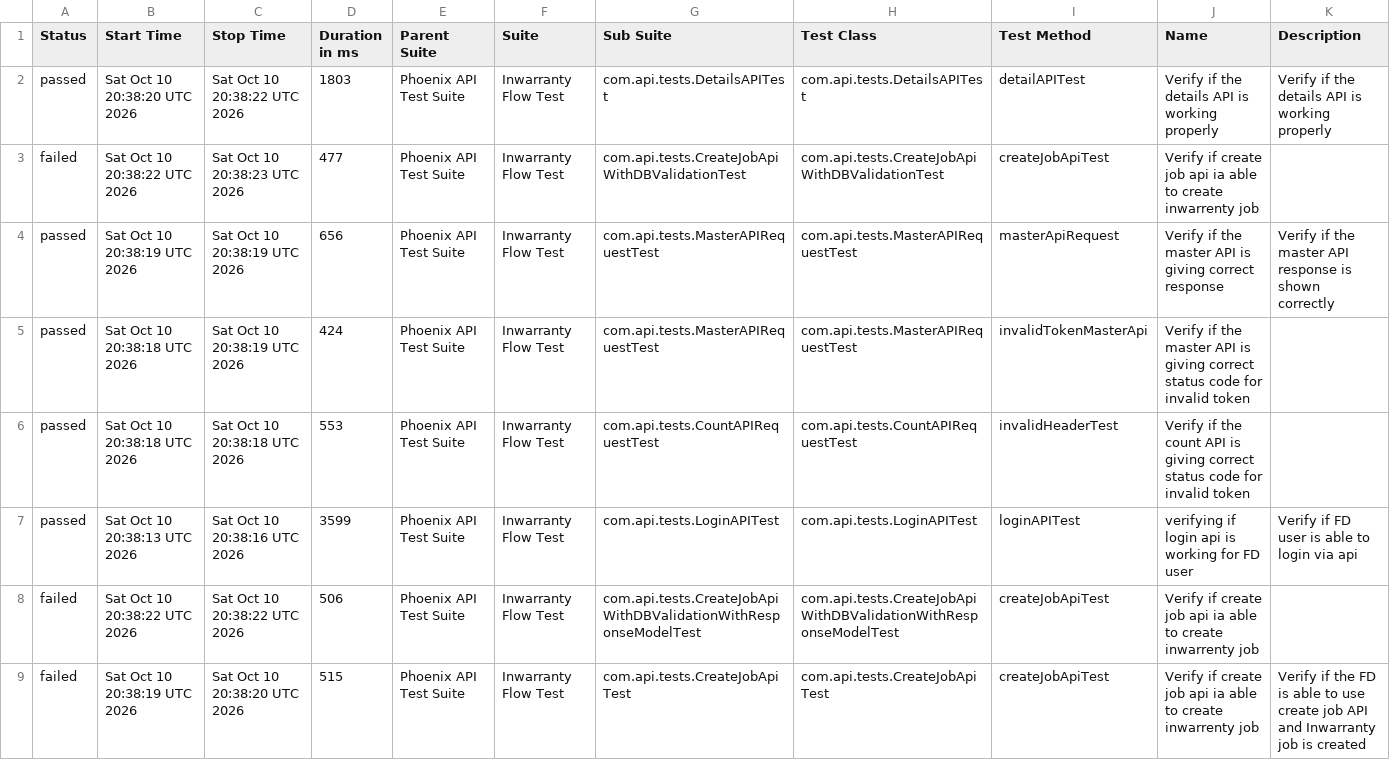
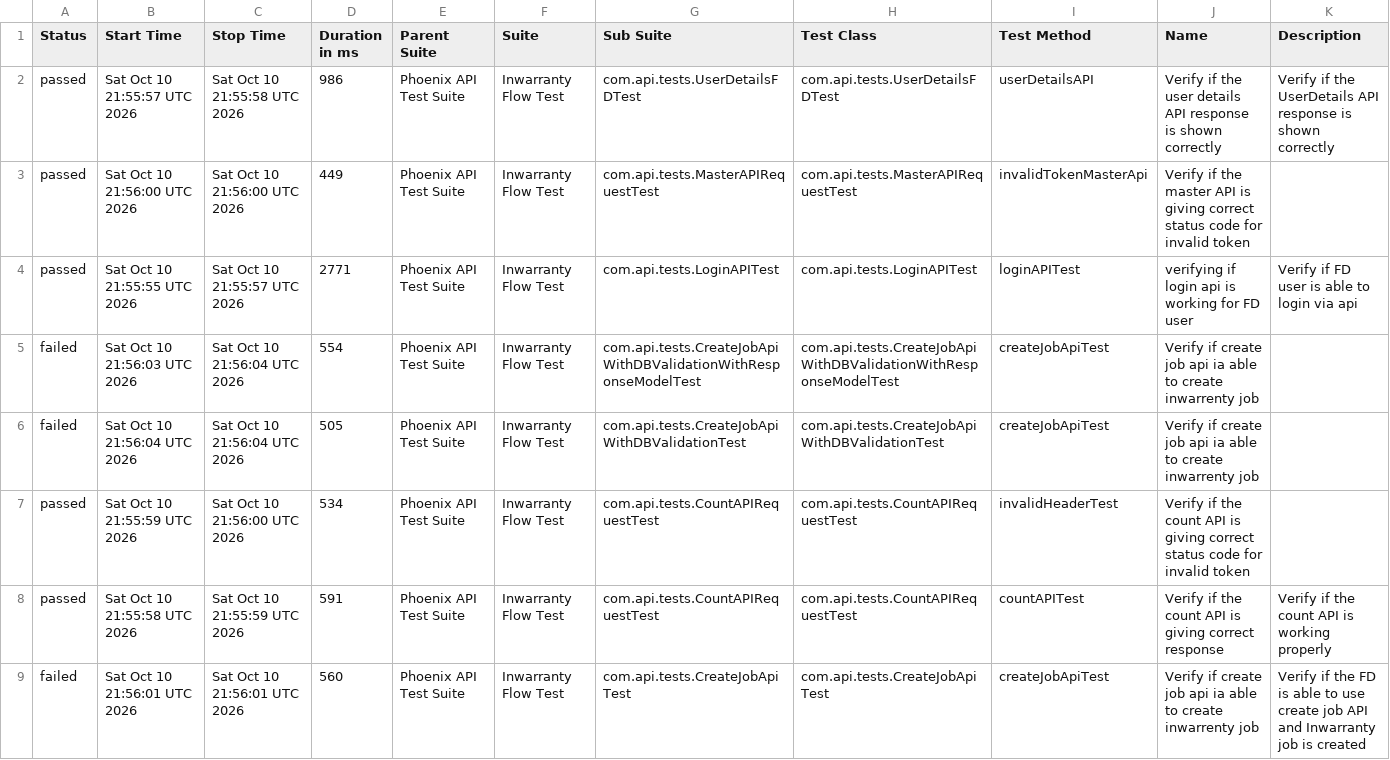
Before and after one commit to divyaNandakumar12/PhoenixTestAutomationFramework, a CSV file: data/suites.csv, drawn as a sheet; only a part is shown; the diff covers the shown part only.

```diff
--- a/data/suites.csv
+++ b/data/suites.csv
@@ -1,9 +1,9 @@
 "Status","Start Time","Stop Time","Duration in ms","Parent Suite","Suite","Sub Suite","Test Class","Test Method","Name","Description"
-"passed","Sat Oct 10 20:38:20 UTC 2026","Sat Oct 10 20:38:22 UTC 2026","1803","Phoenix API Test Suite","Inwarranty Flow Test","com.api.tests.DetailsAPITest","com.api.tests.DetailsAPITest","detailAPITest","Verify if the details API is working properly","Verify if the details API is working properly"
-"failed","Sat Oct 10 20:38:22 UTC 2026","Sat Oct 10 20:38:23 UTC 2026","477","Phoenix API Test Suite","Inwarranty Flow Test","com.api.tests.CreateJobApiWithDBValidationTest","com.api.tests.CreateJobApiWithDBValidationTest","createJobApiTest","Verify if create job api ia able to create inwarrenty job",""
-"passed","Sat Oct 10 20:38:19 UTC 2026","Sat Oct 10 20:38:19 UTC 2026","656","Phoenix API Test Suite","Inwarranty Flow Test","com.api.tests.MasterAPIRequestTest","com.api.tests.MasterAPIRequestTest","masterApiRequest","Verify if the master API is giving correct response","Verify if the master API response is shown correctly"
-"passed","Sat Oct 10 20:38:18 UTC 2026","Sat Oct 10 20:38:19 UTC 2026","424","Phoenix API Test Suite","Inwarranty Flow Test","com.api.tests.MasterAPIRequestTest","com.api.tests.MasterAPIRequestTest","invalidTokenMasterApi","Verify if the master API is giving correct status code for invalid token",""
-"passed","Sat Oct 10 20:38:18 UTC 2026","Sat Oct 10 20:38:18 UTC 2026","553","Phoenix API Test Suite","Inwarranty Flow Test","com.api.tests.CountAPIRequestTest","com.api.tests.CountAPIRequestTest","invalidHeaderTest","Verify if the count API is giving correct status code for invalid token",""
-"passed","Sat Oct 10 20:38:13 UTC 2026","Sat Oct 10 20:38:16 UTC 2026","3599","Phoenix API Test Suite","Inwarranty Flow Test","com.api.tests.LoginAPITest","com.api.tests.LoginAPITest","loginAPITest","verifying if login api is working for FD user","Verify if FD user is able to login via api"
-"failed","Sat Oct 10 20:38:22 UTC 2026","Sat Oct 10 20:38:22 UTC 2026","506","Phoenix API Test Suite","Inwarranty Flow Test","com.api.tests.CreateJobApiWithDBValidationWithResponseModelTest","com.api.tests.CreateJobApiWithDBValidationWithResponseModelTest","createJobApiTest","Verify if create job api ia able to create inwarrenty job",""
-"failed","Sat Oct 10 20:38:19 UTC 2026","Sat Oct 10 20:38:20 UTC 2026","515","Phoenix API Test Suite","Inwarranty Flow Test","com.api.tests.CreateJobApiTest","com.api.tests.CreateJobApiTest","createJobApiTest","Verify if create job api ia able to create inwarrenty job","Verify if the FD is able to use create job API and Inwarranty job is created"
+"passed","Sat Oct 10 21:55:57 UTC 2026","Sat Oct 10 21:55:58 UTC 2026","986","Phoenix API Test Suite","Inwarranty Flow Test","com.api.tests.UserDetailsFDTest","com.api.tests.UserDetailsFDTest","userDetailsAPI","Verify if the user details API response is shown correctly","Verify if the UserDetails API response is shown correctly"
+"passed","Sat Oct 10 21:56:00 UTC 2026","Sat Oct 10 21:56:00 UTC 2026","449","Phoenix API Test Suite","Inwarranty Flow Test","com.api.tests.MasterAPIRequestTest","com.api.tests.MasterAPIRequestTest","invalidTokenMasterApi","Verify if the master API is giving correct status code for invalid token",""
+"passed","Sat Oct 10 21:55:55 UTC 2026","Sat Oct 10 21:55:57 UTC 2026","2771","Phoenix API Test Suite","Inwarranty Flow Test","com.api.tests.LoginAPITest","com.api.tests.LoginAPITest","loginAPITest","verifying if login api is working for FD user","Verify if FD user is able to login via api"
+"failed","Sat Oct 10 21:56:03 UTC 2026","Sat Oct 10 21:56:04 UTC 2026","554","Phoenix API Test Suite","Inwarranty Flow Test","com.api.tests.CreateJobApiWithDBValidationWithResponseModelTest","com.api.tests.CreateJobApiWithDBValidationWithResponseModelTest","createJobApiTest","Verify if create job api ia able to create inwarrenty job",""
+"failed","Sat Oct 10 21:56:04 UTC 2026","Sat Oct 10 21:56:04 UTC 2026","505","Phoenix API Test Suite","Inwarranty Flow Test","com.api.tests.CreateJobApiWithDBValidationTest","com.api.tests.CreateJobApiWithDBValidationTest","createJobApiTest","Verify if create job api ia able to create inwarrenty job",""
+"passed","Sat Oct 10 21:55:59 UTC 2026","Sat Oct 10 21:56:00 UTC 2026","534","Phoenix API Test Suite","Inwarranty Flow Test","com.api.tests.CountAPIRequestTest","com.api.tests.CountAPIRequestTest","invalidHeaderTest","Verify if the count API is giving correct status code for invalid token",""
+"passed","Sat Oct 10 21:55:58 UTC 2026","Sat Oct 10 21:55:59 UTC 2026","591","Phoenix API Test Suite","Inwarranty Flow Test","com.api.tests.CountAPIRequestTest","com.api.tests.CountAPIRequestTest","countAPITest","Verify if the count API is giving correct response","Verify if the count API is working properly"
+"failed","Sat Oct 10 21:56:01 UTC 2026","Sat Oct 10 21:56:01 UTC 2026","560","Phoenix API Test Suite","Inwarranty Flow Test","com.api.tests.CreateJobApiTest","com.api.tests.CreateJobApiTest","createJobApiTest","Verify if create job api ia able to create inwarrenty job","Verify if the FD is able to use create job API and Inwarranty job is created"
```
Also changed, not shown: 16 edited cells elsewhere in this file, data/behaviors.csv, 58 other files.
